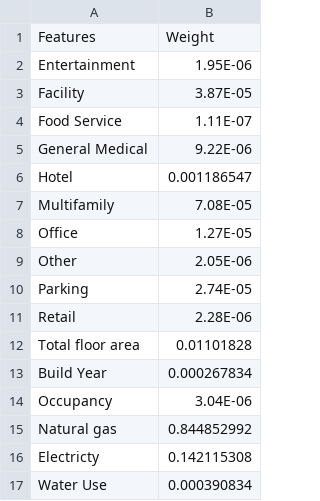
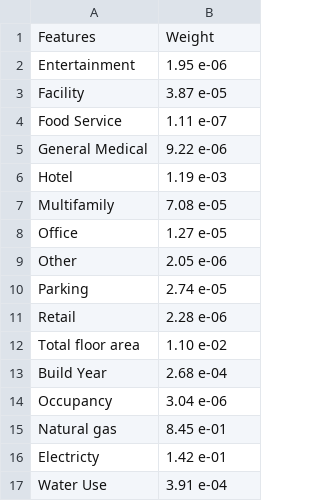
Before and after one commit to annielai373/ML_project, a CSV file: Building Performance Database/FR_withFloorPlan_weight.csv, drawn as a sheet.

```diff
--- a/Building Performance Database/FR_withFloorPlan_weight.csv
+++ b/Building Performance Database/FR_withFloorPlan_weight.csv
@@ -1,17 +1,17 @@
 Features,Weight
-Entertainment,1.95E-06
-Facility,3.87E-05
-Food Service,1.11E-07
-General Medical,9.22E-06
-Hotel,0.001186547
-Multifamily,7.08E-05
-Office,1.27E-05
-Other,2.05E-06
-Parking,2.74E-05
-Retail,2.28E-06
-Total floor area,0.01101828
-Build Year,0.000267834
-Occupancy,3.04E-06
-Natural gas,0.844852992
-Electricty,0.142115308
-Water Use,0.000390834
+Entertainment,1.95  e-06
+Facility,3.87  e-05
+Food Service,1.11  e-07
+General Medical,9.22  e-06
+Hotel,1.19  e-03
+Multifamily,7.08  e-05
+Office,1.27  e-05
+Other,2.05  e-06
+Parking,2.74  e-05
+Retail,2.28  e-06
+Total floor area,1.10  e-02
+Build Year,2.68  e-04
+Occupancy,3.04  e-06
+Natural gas,8.45  e-01
+Electricty,1.42  e-01
+Water Use,3.91  e-04
```
Also changed, not shown: Building Performance Database/FR_NoFloorPlan_weight.csv, 1 other file.
